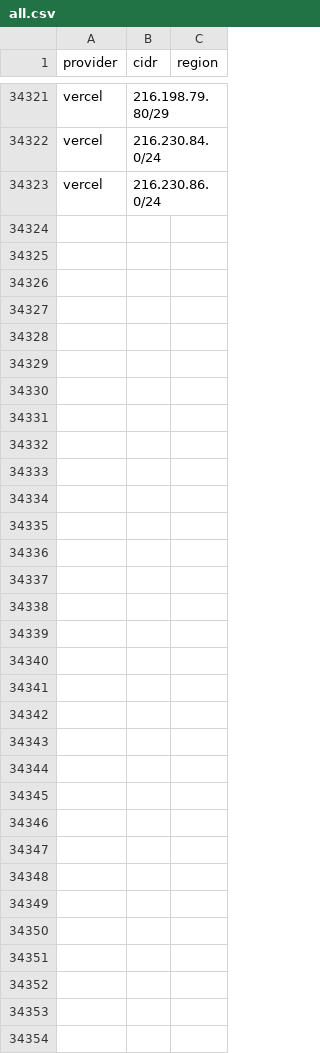
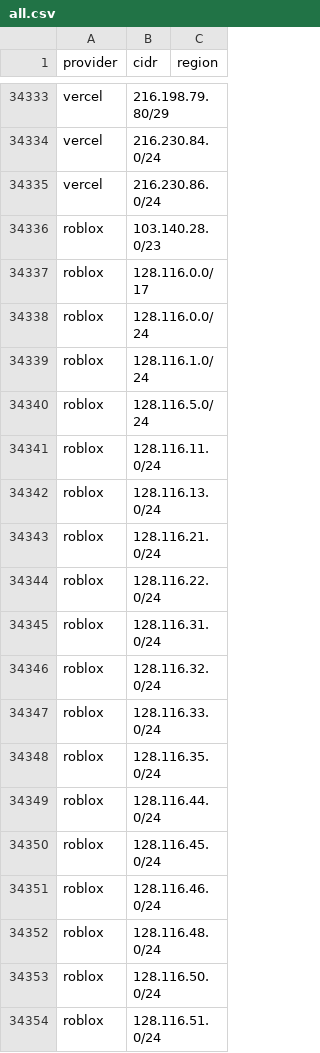
Before and after one commit to prettyleaf/cdn, a CSV file: all/all.csv, drawn as a sheet; only a part is shown, gaps mark what is left out; the diff covers the shown part only; the diff names each change by its address in the sheet, - before the commit and + after, or states it on an @@ line.

```diff
--- a/all/all.csv
+++ b/all/all.csv
+row 34336: roblox | 103.140.28.0/23
+row 34337: roblox | 128.116.0.0/17
+row 34338: roblox | 128.116.0.0/24
+row 34339: roblox | 128.116.1.0/24
+row 34340: roblox | 128.116.5.0/24
+row 34341: roblox | 128.116.11.0/24
+row 34342: roblox | 128.116.13.0/24
+row 34343: roblox | 128.116.21.0/24
+row 34344: roblox | 128.116.22.0/24
+row 34345: roblox | 128.116.31.0/24
+row 34346: roblox | 128.116.32.0/24
+row 34347: roblox | 128.116.33.0/24
+row 34348: roblox | 128.116.35.0/24
+row 34349: roblox | 128.116.44.0/24
+row 34350: roblox | 128.116.45.0/24
+row 34351: roblox | 128.116.46.0/24
+row 34352: roblox | 128.116.48.0/24
+row 34353: roblox | 128.116.50.0/24
+row 34354: roblox | 128.116.51.0/24
```
Also changed, not shown: 58 added rows and 4 removed rows elsewhere in this file, 16 other files.
